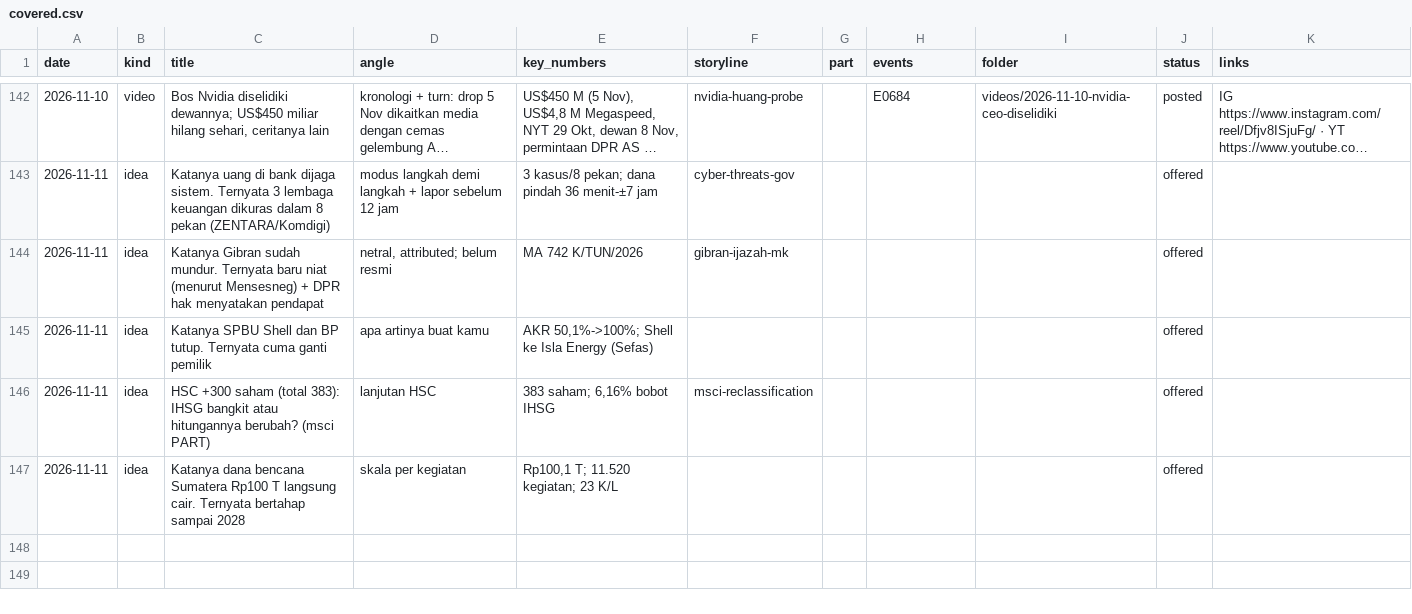
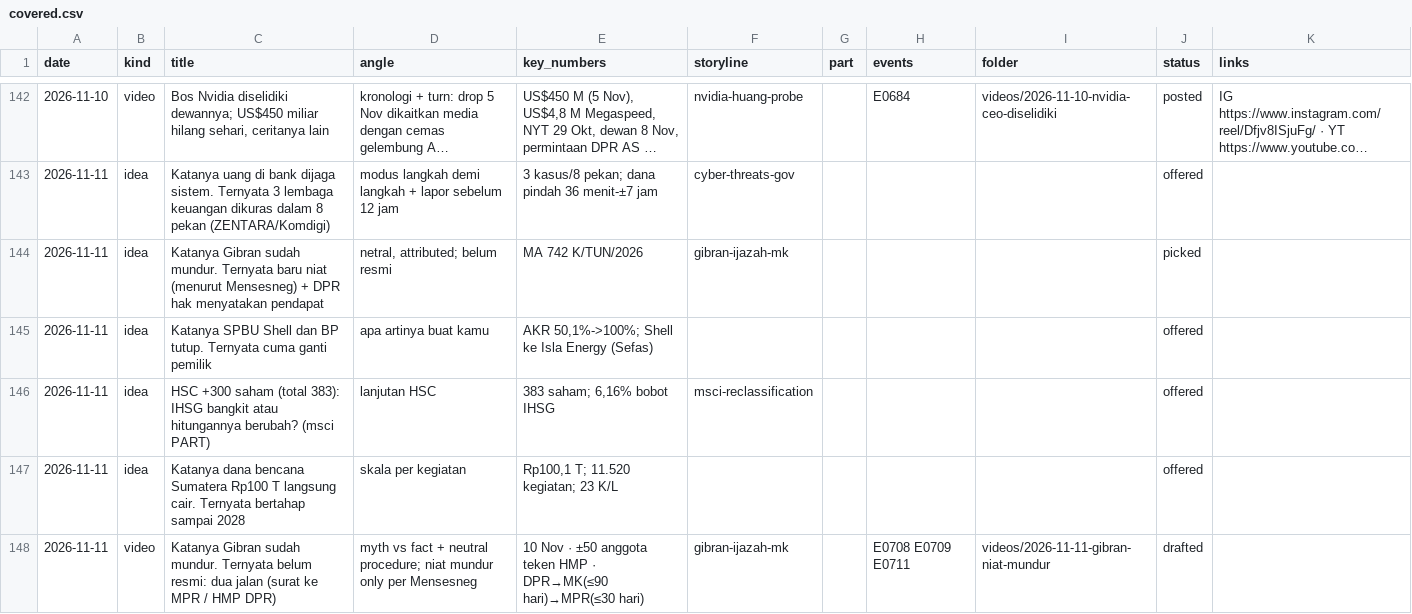
Before and after one commit to psatyadarma/explainer-studio, a CSV file: accounts/rangkumindong/knowledge/covered.csv, drawn as a sheet; only a part is shown, gaps mark what is left out; long unchanged cells end in ….

```diff
--- a/accounts/rangkumindong/knowledge/covered.csv
+++ b/accounts/rangkumindong/knowledge/covered.csv
@@ -143,3 +143,3 @@ date,kind,title,angle,key_numbers,storyline,part,events,folder,status,links
 2026-11-11,idea,Katanya uang di bank dijaga sistem. Ternyata 3 lembaga keuangan dikuras dalam 8 pekan (ZENTARA/Komdigi),modus langkah demi langkah + lapor sebelum 12 jam,3 kasus/8 pekan; dana pindah 36 menit-±7 jam,cyber-threats-gov,,,,offered,
-2026-11-11,idea,Katanya Gibran sudah mundur. Ternyata baru niat (menurut Mensesneg) + DPR hak menyatakan pendapat,"netral, attributed; belum resmi",MA 742 K/TUN/2026,gibran-ijazah-mk,,,,offered,
+2026-11-11,idea,Katanya Gibran sudah mundur. Ternyata baru niat (menurut Mensesneg) + DPR hak menyatakan pendapat,"netral, attributed; belum resmi",MA 742 K/TUN/2026,gibran-ijazah-mk,,,,picked,
 2026-11-11,idea,Katanya SPBU Shell dan BP tutup. Ternyata cuma ganti pemilik,apa artinya buat kamu,"AKR 50,1%->100%; Shell ke Isla Energy (Sefas)",,,,,offered,
@@ -147 +147,2 @@ date,kind,title,angle,key_numbers,storyline,part,events,folder,status,links
 2026-11-11,idea,Katanya dana bencana Sumatera Rp100 T langsung cair. Ternyata bertahap sampai 2028,skala per kegiatan,"Rp100,1 T; 11.520 kegiatan; 23 K/L",,,,,offered,
+2026-11-11,video,Katanya Gibran sudah mundur. Ternyata belum resmi: dua jalan (surat ke MPR / HMP DPR),myth vs fact + neutral procedure; niat mundur only per Mensesneg,10 Nov · ±50 anggota teken HMP · DPR→MK(≤90 hari)→MPR(≤30 hari),gibran-ijazah-mk,,E0708 E0709 E0711,videos/2026-11-11-gibran-niat-mundur,drafted,
```
Also changed, not shown: 24 other files.
